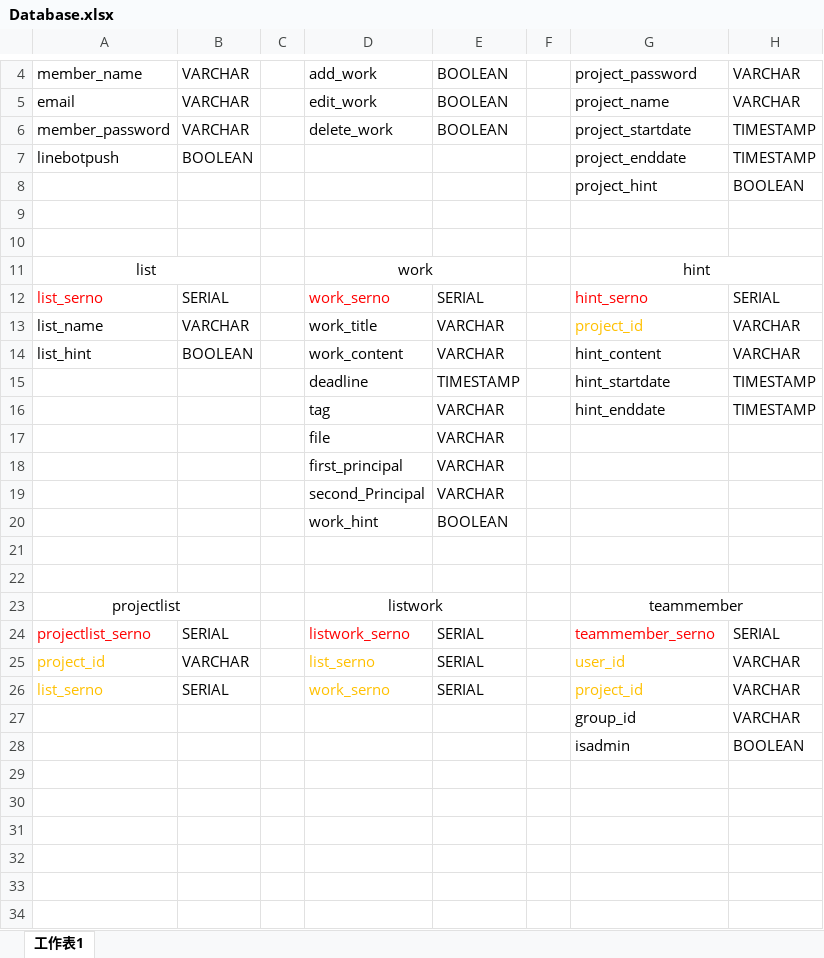
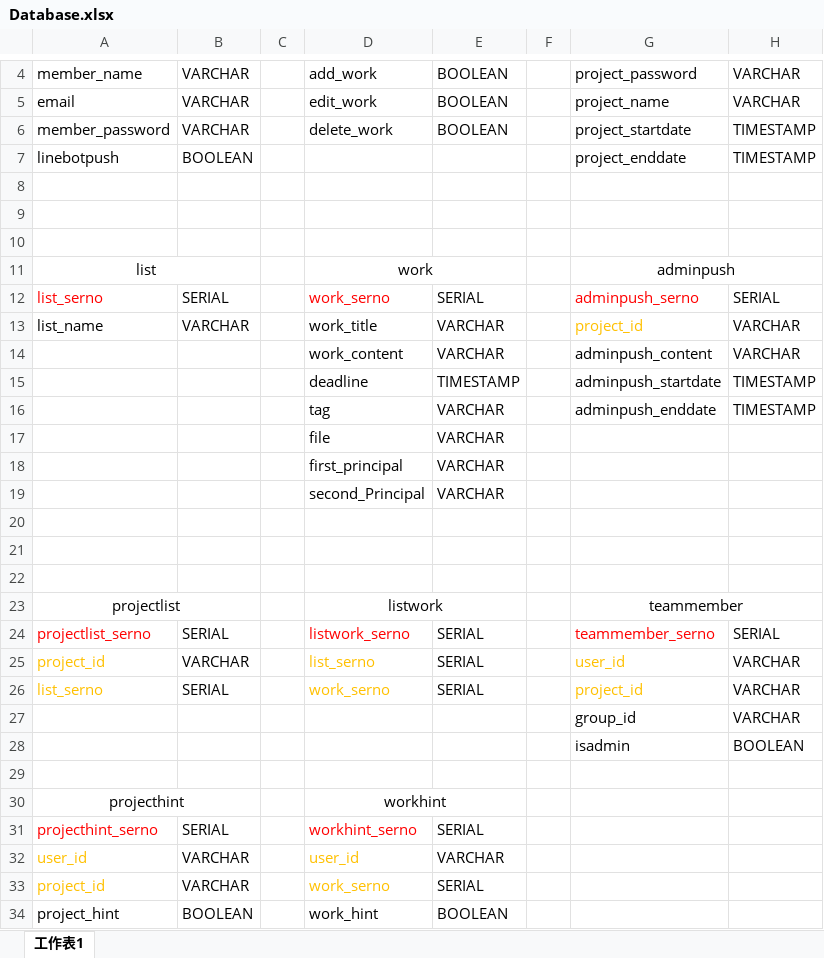
Before and after one commit to haohao0908/MyProjectDB, an Excel workbook: Database.xlsx, sheet 工作表1, drawn as a sheet; only a part is shown, gaps mark what is left out; values as stored, in another font and other column widths than the file's, no borders; removed rows and columns are numbered as before the commit, all else as after; the diff names each change by its address in the sheet, - before the commit and + after, or states it on an @@ line.

Commit message:
update0501

```diff
--- a/Database.xlsx (sheet 工作表1)
+++ b/Database.xlsx (sheet 工作表1)
-row 8:  |  |  |  |  |  | project_hint | BOOLEAN
+row 10: (empty)
-G11: hint
+G11: adminpush
-G12: hint_serno
+G12: adminpush_serno
-A14: list_hint
+A14: (empty)
-B14: BOOLEAN
+B14: (empty)
-G14: hint_content
+G14: adminpush_content
-G15: hint_startdate
+G15: adminpush_startdate
-G16: hint_enddate
+G16: adminpush_enddate
-row 20:  |  |  | work_hint | BOOLEAN
+row 20: (empty)
+row 29: (empty)
+row 30: projecthint |  |  | workhint
+row 31: projecthint_serno | SERIAL |  | workhint_serno | SERIAL
+row 32: user_id | VARCHAR |  | user_id | VARCHAR
+row 33: project_id | VARCHAR |  | work_serno | SERIAL
+row 34: project_hint | BOOLEAN |  | work_hint | BOOLEAN
```
